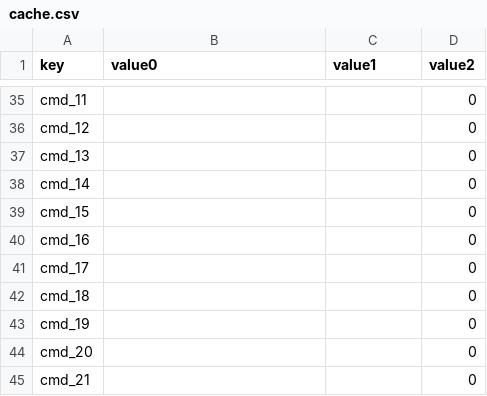
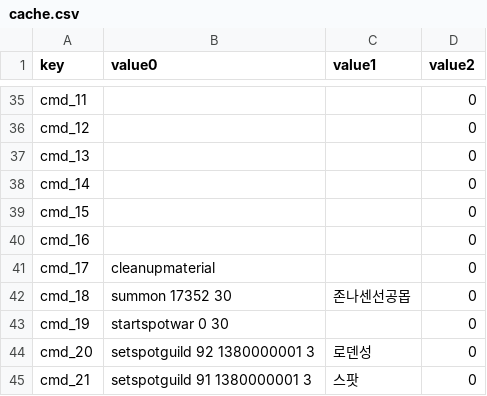
Before and after one commit to SungMinseok/Test-Automation-Tool-R2M-, a CSV file: cache/cache.csv, drawn as a sheet; only a part is shown, gaps mark what is left out; the diff covers the shown part only.

```diff
--- a/cache/cache.csv
+++ b/cache/cache.csv
@@ -40,6 +40,6 @@ cmd_15,,,0
 cmd_16,,,0
-cmd_17,,,0
-cmd_18,,,0
-cmd_19,,,0
-cmd_20,,,0
-cmd_21,,,0
+cmd_17,cleanupmaterial,,0
+cmd_18,summon 17352 30,존나센선공몹,0
+cmd_19,startspotwar 0 30,,0
+cmd_20,setspotguild 92 1380000001 3,로덴성,0
+cmd_21,setspotguild 91 1380000001 3,스팟,0
```
Also changed, not shown: 21 edited cells elsewhere in this file, 15 other files.
